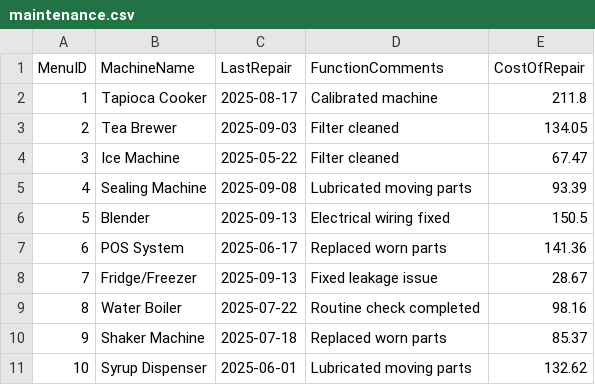
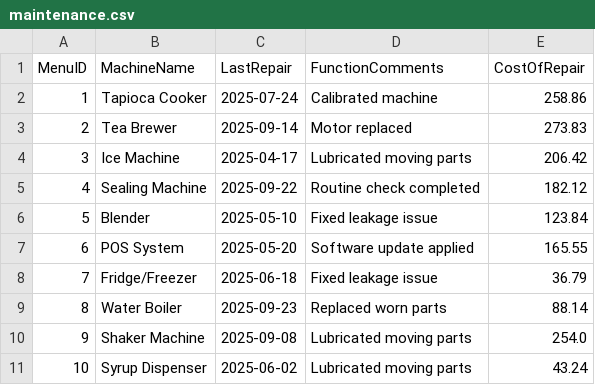
Before and after one commit to CSCE331-Fall2025-900-911/project2_gang_94, a CSV file: maintenance.csv, drawn as a sheet.

```diff
--- a/maintenance.csv
+++ b/maintenance.csv
@@ -1,11 +1,11 @@
 MenuID,MachineName,LastRepair,FunctionComments,CostOfRepair
-1,Tapioca Cooker,2025-08-17,Calibrated machine,211.8
-2,Tea Brewer,2025-09-03,Filter cleaned,134.05
-3,Ice Machine,2025-05-22,Filter cleaned,67.47
-4,Sealing Machine,2025-09-08,Lubricated moving parts,93.39
-5,Blender,2025-09-13,Electrical wiring fixed,150.5
-6,POS System,2025-06-17,Replaced worn parts,141.36
-7,Fridge/Freezer,2025-09-13,Fixed leakage issue,28.67
-8,Water Boiler,2025-07-22,Routine check completed,98.16
-9,Shaker Machine,2025-07-18,Replaced worn parts,85.37
-10,Syrup Dispenser,2025-06-01,Lubricated moving parts,132.62
+1,Tapioca Cooker,2025-07-24,Calibrated machine,258.86
+2,Tea Brewer,2025-09-14,Motor replaced,273.83
+3,Ice Machine,2025-04-17,Lubricated moving parts,206.42
+4,Sealing Machine,2025-09-22,Routine check completed,182.12
+5,Blender,2025-05-10,Fixed leakage issue,123.84
+6,POS System,2025-05-20,Software update applied,165.55
+7,Fridge/Freezer,2025-06-18,Fixed leakage issue,36.79
+8,Water Boiler,2025-09-23,Replaced worn parts,88.14
+9,Shaker Machine,2025-09-08,Lubricated moving parts,254.0
+10,Syrup Dispenser,2025-06-02,Lubricated moving parts,43.24
```
Also changed, not shown: employees.csv, ingredients.csv, 6 other files.
